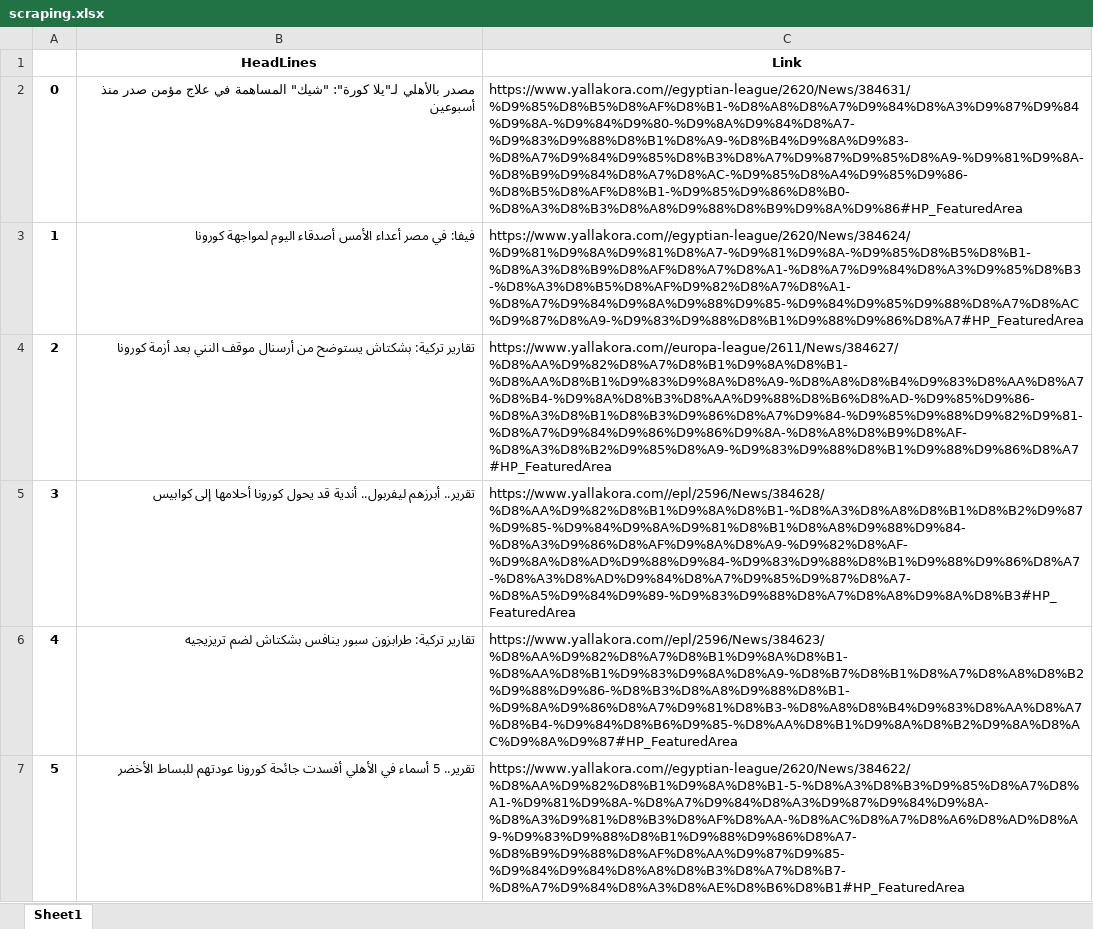
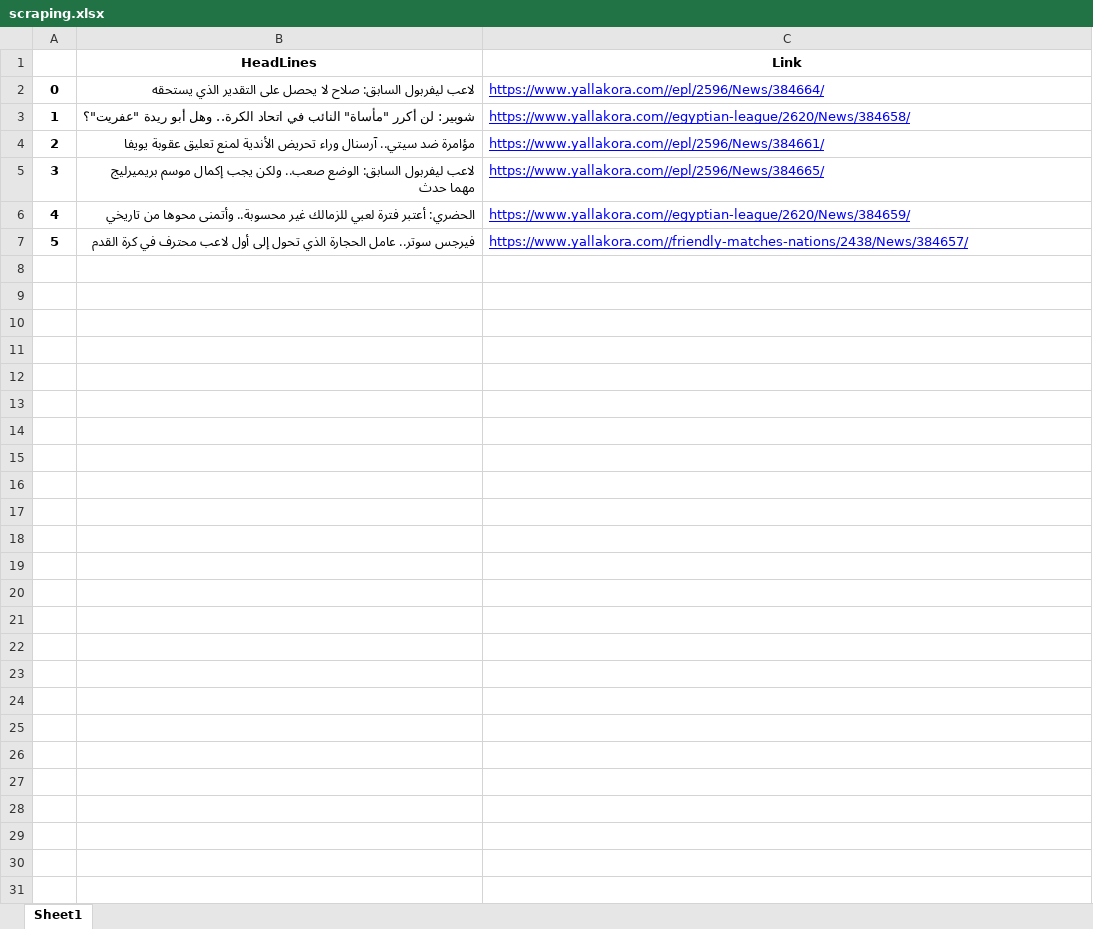
Before and after one commit to Abdelrahman20590/football_webscraping, an Excel workbook: yallkora/SavingScrapingFiles/scraping.xlsx, sheet Sheet1, drawn as a sheet; values as stored, in another font and other column widths than the file's, no borders; the diff names each change by its address in the sheet, - before the commit and + after, or states it on an @@ line.

```diff
--- a/yallkora/SavingScrapingFiles/scraping.xlsx (sheet Sheet1)
+++ b/yallkora/SavingScrapingFiles/scraping.xlsx (sheet Sheet1)
-B2 (HeadLines): مصدر بالأهلي لـ"يلا كورة": "شيك" المساهمة في علاج مؤمن صدر منذ أسبوعين
+B2 (HeadLines): لاعب ليفربول السابق: صلاح لا يحصل على التقدير الذي يستحقه
-C2 (Link): https://www.yallakora.com//egyptian-league/2620/News/384631/%D9%85%D8%B5%D8%AF%D8%B1-%D8%A8%D8%A7%D9%84%D8%A3%D9%87%D9%84%D9%8A-%D9%84%D9%80-%D9%8A%D9%84%D8%A7-%D9%83%D9%88%D8%B1%D8%A9-%D8%B4%D9%8A%D9%83-%D8%A7%D9%84%D9%85%D8%B3%D8%A7%D9%87%D9%85%D8%A9-%D9%81%D9%8A-%D8%B9%D9%84%D8%A7%D8%AC-%D9%85%D8%A4%D9%85%D9%86-%D8%B5%D8%AF%D8%B1-%D9%85%D9%86%D8%B0-%D8%A3%D8%B3%D8%A8%D9%88%D8%B9%D9%8A%D9%86#HP_FeaturedArea
+C2 (Link): https://www.yallakora.com//epl/2596/News/384664/
@@ C2:C7 underline: off → on, text colour: black → #0000FF @@
-B3 (HeadLines): فيفا: في مصر أعداء الأمس أصدقاء اليوم لمواجهة كورونا
+B3 (HeadLines): شوبير: لن أكرر "مأساة" النائب في اتحاد الكرة.. وهل أبو ريدة "عفريت"؟
-C3 (Link): https://www.yallakora.com//egyptian-league/2620/News/384624/%D9%81%D9%8A%D9%81%D8%A7-%D9%81%D9%8A-%D9%85%D8%B5%D8%B1-%D8%A3%D8%B9%D8%AF%D8%A7%D8%A1-%D8%A7%D9%84%D8%A3%D9%85%D8%B3-%D8%A3%D8%B5%D8%AF%D9%82%D8%A7%D8%A1-%D8%A7%D9%84%D9%8A%D9%88%D9%85-%D9%84%D9%85%D9%88%D8%A7%D8%AC%D9%87%D8%A9-%D9%83%D9%88%D8%B1%D9%88%D9%86%D8%A7#HP_FeaturedArea
+C3 (Link): https://www.yallakora.com//egyptian-league/2620/News/384658/
-B4 (HeadLines): تقارير تركية: بشكتاش يستوضح من أرسنال موقف النني بعد أزمة كورونا
+B4 (HeadLines): مؤامرة ضد سيتي.. آرسنال وراء تحريض الأندية لمنع تعليق عقوبة يويفا
-C4 (Link): https://www.yallakora.com//europa-league/2611/News/384627/%D8%AA%D9%82%D8%A7%D8%B1%D9%8A%D8%B1-%D8%AA%D8%B1%D9%83%D9%8A%D8%A9-%D8%A8%D8%B4%D9%83%D8%AA%D8%A7%D8%B4-%D9%8A%D8%B3%D8%AA%D9%88%D8%B6%D8%AD-%D9%85%D9%86-%D8%A3%D8%B1%D8%B3%D9%86%D8%A7%D9%84-%D9%85%D9%88%D9%82%D9%81-%D8%A7%D9%84%D9%86%D9%86%D9%8A-%D8%A8%D8%B9%D8%AF-%D8%A3%D8%B2%D9%85%D8%A9-%D9%83%D9%88%D8%B1%D9%88%D9%86%D8%A7#HP_FeaturedArea
+C4 (Link): https://www.yallakora.com//epl/2596/News/384661/
-B5 (HeadLines): تقرير.. أبرزهم ليفربول.. أندية قد يحول كورونا أحلامها إلى كوابيس
+B5 (HeadLines): لاعب ليفربول السابق: الوضع صعب.. ولكن يجب إكمال موسم بريميرليج مهما حدث
-C5 (Link): https://www.yallakora.com//epl/2596/News/384628/%D8%AA%D9%82%D8%B1%D9%8A%D8%B1-%D8%A3%D8%A8%D8%B1%D8%B2%D9%87%D9%85-%D9%84%D9%8A%D9%81%D8%B1%D8%A8%D9%88%D9%84-%D8%A3%D9%86%D8%AF%D9%8A%D8%A9-%D9%82%D8%AF-%D9%8A%D8%AD%D9%88%D9%84-%D9%83%D9%88%D8%B1%D9%88%D9%86%D8%A7-%D8%A3%D8%AD%D9%84%D8%A7%D9%85%D9%87%D8%A7-%D8%A5%D9%84%D9%89-%D9%83%D9%88%D8%A7%D8%A8%D9%8A%D8%B3#HP_FeaturedArea
+C5 (Link): https://www.yallakora.com//epl/2596/News/384665/
-B6 (HeadLines): تقارير تركية: طرابزون سبور ينافس بشكتاش لضم تريزيجيه
+B6 (HeadLines): الحضري: أعتبر فترة لعبي للزمالك غير محسوبة.. وأتمنى محوها من تاريخي
-C6 (Link): https://www.yallakora.com//epl/2596/News/384623/%D8%AA%D9%82%D8%A7%D8%B1%D9%8A%D8%B1-%D8%AA%D8%B1%D9%83%D9%8A%D8%A9-%D8%B7%D8%B1%D8%A7%D8%A8%D8%B2%D9%88%D9%86-%D8%B3%D8%A8%D9%88%D8%B1-%D9%8A%D9%86%D8%A7%D9%81%D8%B3-%D8%A8%D8%B4%D9%83%D8%AA%D8%A7%D8%B4-%D9%84%D8%B6%D9%85-%D8%AA%D8%B1%D9%8A%D8%B2%D9%8A%D8%AC%D9%8A%D9%87#HP_FeaturedArea
+C6 (Link): https://www.yallakora.com//egyptian-league/2620/News/384659/
-B7 (HeadLines): تقرير.. 5 أسماء في الأهلي أفسدت جائحة كورونا عودتهم للبساط الأخضر
+B7 (HeadLines): فيرجس سوتر.. عامل الحجارة الذي تحول إلى أول لاعب محترف في كرة القدم
-C7 (Link): https://www.yallakora.com//egyptian-league/2620/News/384622/%D8%AA%D9%82%D8%B1%D9%8A%D8%B1-5-%D8%A3%D8%B3%D9%85%D8%A7%D8%A1-%D9%81%D9%8A-%D8%A7%D9%84%D8%A3%D9%87%D9%84%D9%8A-%D8%A3%D9%81%D8%B3%D8%AF%D8%AA-%D8%AC%D8%A7%D8%A6%D8%AD%D8%A9-%D9%83%D9%88%D8%B1%D9%88%D9%86%D8%A7-%D8%B9%D9%88%D8%AF%D8%AA%D9%87%D9%85-%D9%84%D9%84%D8%A8%D8%B3%D8%A7%D8%B7-%D8%A7%D9%84%D8%A3%D8%AE%D8%B6%D8%B1#HP_FeaturedArea
+C7 (Link): https://www.yallakora.com//friendly-matches-nations/2438/News/384657/
```
Also changed, not shown: yallkora/SavingScrapingFiles/matchResults2.xlsx, 1 other file.
